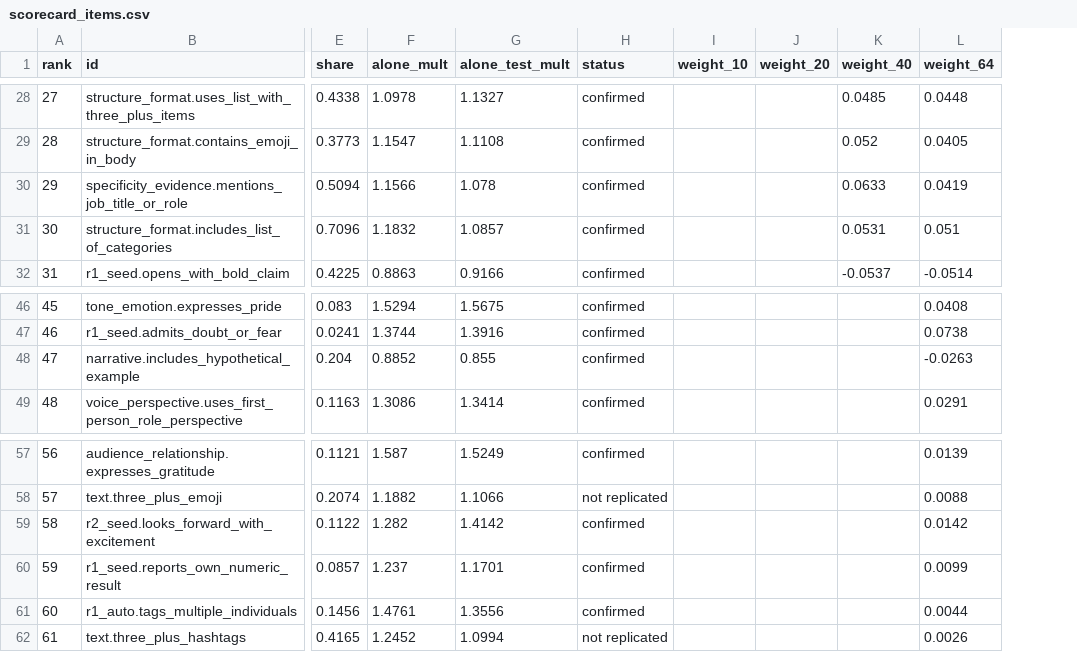
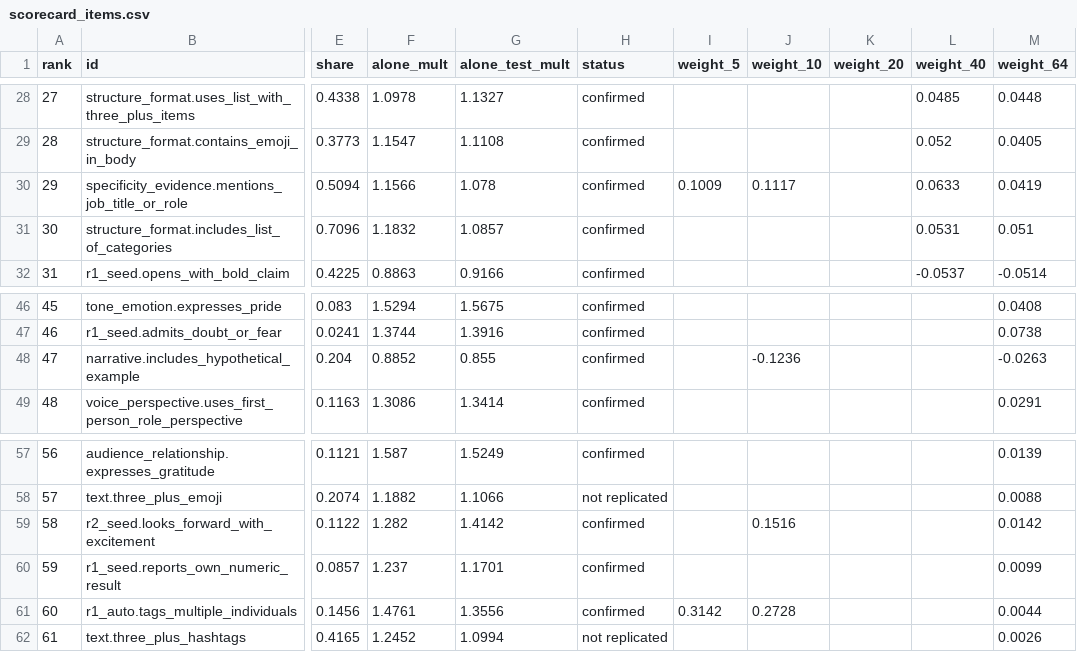
Before and after one commit to clearoy/linkedin-post-lab, a CSV file: research/results/scorecard_items.csv, drawn as a sheet; only a part is shown, gaps mark what is left out; addresses are those after the commit; the diff covers the shown part only; the diff names each change by its address in the sheet, - before the commit and + after, or states it on an @@ line.

```diff
--- a/research/results/scorecard_items.csv
+++ b/research/results/scorecard_items.csv
+column I (weight_5), row 30: 0.1009; row 61: 0.3142
-J30 (weight_10): (empty)
+J30 (weight_10): 0.1117
-J48 (weight_10): (empty)
+J48 (weight_10): -0.1236
-J59 (weight_10): (empty)
+J59 (weight_10): 0.1516
-J61 (weight_10): (empty)
+J61 (weight_10): 0.2728
```
Also changed, not shown: 14 edited cells elsewhere in this file, 8 other files.
